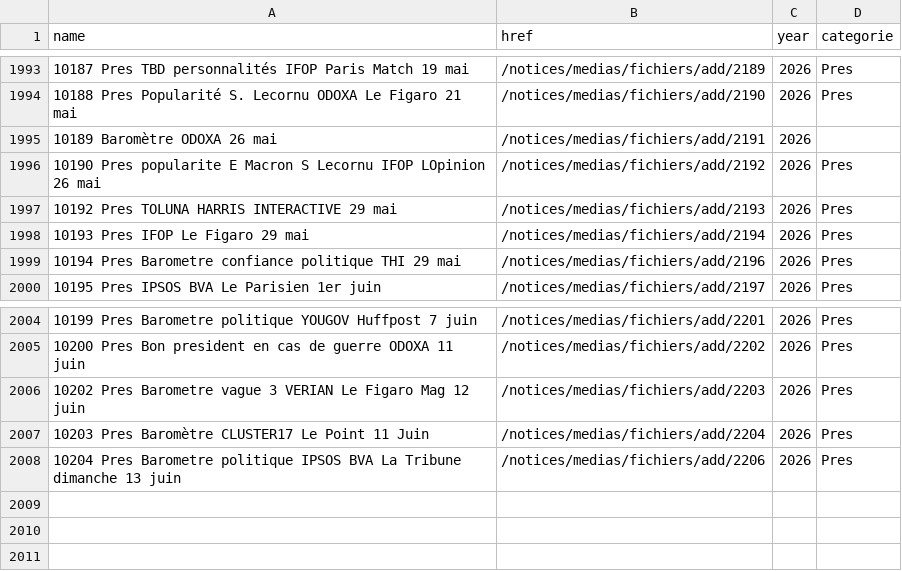
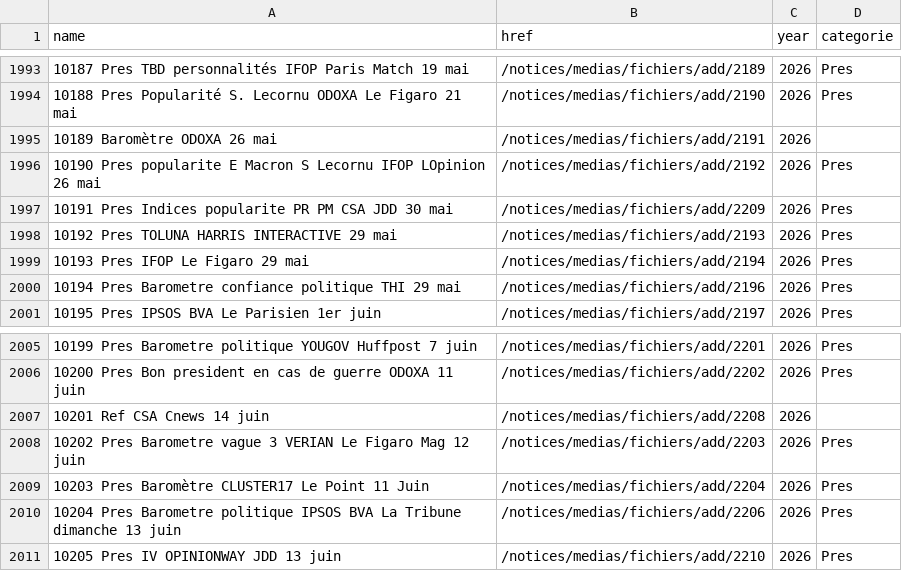
Before and after one commit to MieuxVoter/sondages-commission-index, a CSV file: base.csv, drawn as a sheet; only a part is shown, gaps mark what is left out.

```diff
--- a/base.csv
+++ b/base.csv
@@ -1996,2 +1996,3 @@ name,href,year,categorie
 10190 Pres popularite E Macron S Lecornu IFOP LOpinion 26 mai,/notices/medias/fichiers/add/2192,2026,Pres
+10191 Pres Indices popularite PR PM CSA JDD 30 mai,/notices/medias/fichiers/add/2209,2026,Pres
 10192 Pres TOLUNA HARRIS INTERACTIVE 29 mai,/notices/medias/fichiers/add/2193,2026,Pres
@@ -2005,2 +2006,3 @@ name,href,year,categorie
 10200 Pres Bon president en cas de guerre ODOXA 11 juin,/notices/medias/fichiers/add/2202,2026,Pres
+10201 Ref CSA Cnews 14 juin,/notices/medias/fichiers/add/2208,2026,
 10202 Pres Barometre vague 3 VERIAN Le Figaro Mag 12 juin,/notices/medias/fichiers/add/2203,2026,Pres
@@ -2008 +2010,2 @@ name,href,year,categorie
 10204 Pres Barometre politique IPSOS BVA La Tribune dimanche 13 juin,/notices/medias/fichiers/add/2206,2026,Pres
+10205 Pres IV OPINIONWAY JDD 13 juin,/notices/medias/fichiers/add/2210,2026,Pres
```
Also changed, not shown: files.csv, notices_catalog.csv, 3 other files.
